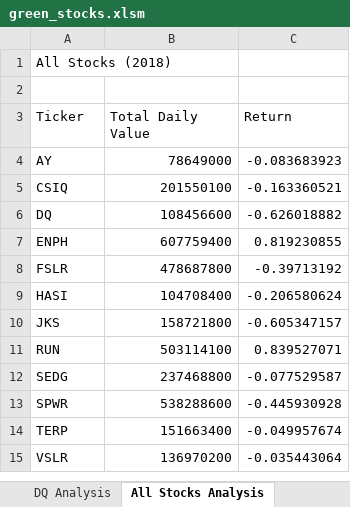
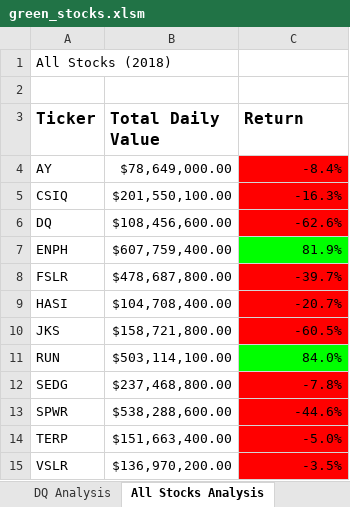
Before and after one commit to juberr/VBA-Stock-Analysis, an Excel workbook: green_stocks.xlsm, sheet All Stocks Analysis, drawn as a sheet; values as stored, in another font and other column widths than the file's, no borders; the diff names each change by its address in the sheet, - before the commit and + after, or states it on an @@ line.

Commit message:
Created checkerboard algorithm

```diff
--- a/green_stocks.xlsm (sheet All Stocks Analysis)
+++ b/green_stocks.xlsm (sheet All Stocks Analysis)
-A3:C3 bold: off
+A3:C3 bold: on, text size: larger
-B4 (Total Daily Value): 78649000
+B4 (Total Daily Value): $78,649,000.00
-C4 (Return): -0.083683923
+C4 (Return): -8.4%
-C4:C6 fill: none
+C4:C6 fill: #FF0000
-B5 (Total Daily Value): 201550100
+B5 (Total Daily Value): $201,550,100.00
-C5 (Return): -0.163360521
+C5 (Return): -16.3%
-B6 (Total Daily Value): 108456600
+B6 (Total Daily Value): $108,456,600.00
-C6 (Return): -0.626018882
+C6 (Return): -62.6%
-B7 (Total Daily Value): 607759400
+B7 (Total Daily Value): $607,759,400.00
-C7 (Return): 0.819230855
+C7 (Return): 81.9%
-C7 fill: none
+C7 fill: #00FF00
-B8 (Total Daily Value): 478687800
+B8 (Total Daily Value): $478,687,800.00
-C8 (Return): -0.39713192
+C8 (Return): -39.7%
-C8:C10 fill: none
+C8:C10 fill: #FF0000
-B9 (Total Daily Value): 104708400
+B9 (Total Daily Value): $104,708,400.00
-C9 (Return): -0.206580624
+C9 (Return): -20.7%
-B10 (Total Daily Value): 158721800
+B10 (Total Daily Value): $158,721,800.00
-C10 (Return): -0.605347157
+C10 (Return): -60.5%
-B11 (Total Daily Value): 503114100
+B11 (Total Daily Value): $503,114,100.00
-C11 (Return): 0.839527071
+C11 (Return): 84.0%
-C11 fill: none
+C11 fill: #00FF00
-B12 (Total Daily Value): 237468800
+B12 (Total Daily Value): $237,468,800.00
-C12 (Return): -0.077529587
+C12 (Return): -7.8%
-C12:C15 fill: none
+C12:C15 fill: #FF0000
-B13 (Total Daily Value): 538288600
+B13 (Total Daily Value): $538,288,600.00
-C13 (Return): -0.445930928
+C13 (Return): -44.6%
-B14 (Total Daily Value): 151663400
+B14 (Total Daily Value): $151,663,400.00
-C14 (Return): -0.049957674
+C14 (Return): -5.0%
-B15 (Total Daily Value): 136970200
+B15 (Total Daily Value): $136,970,200.00
-C15 (Return): -0.035443064
+C15 (Return): -3.5%
```
Also changed, not shown: other sheet tabs.
